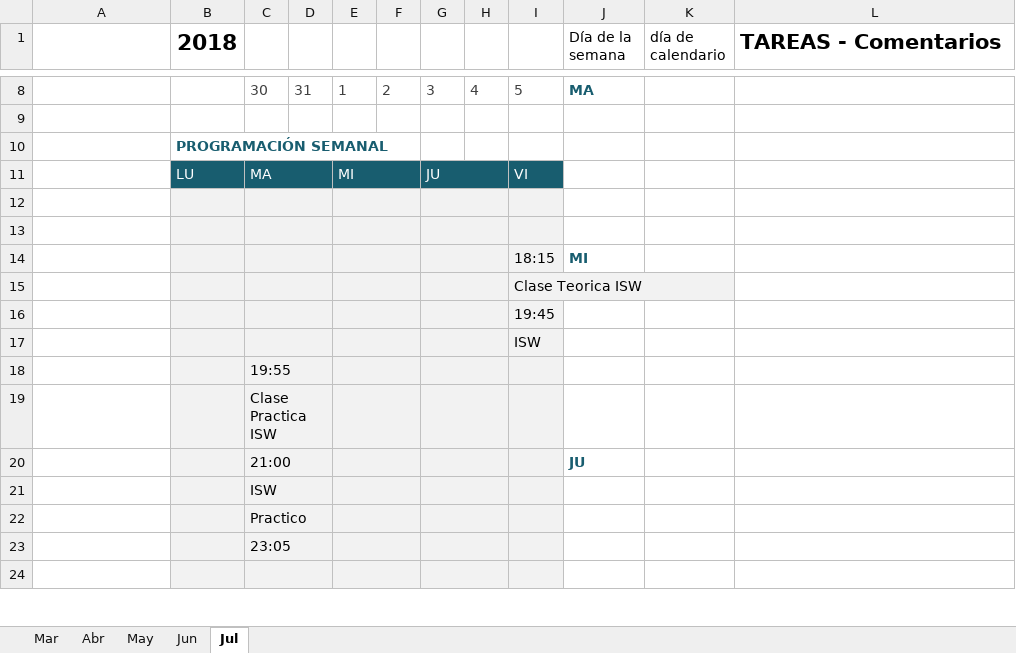
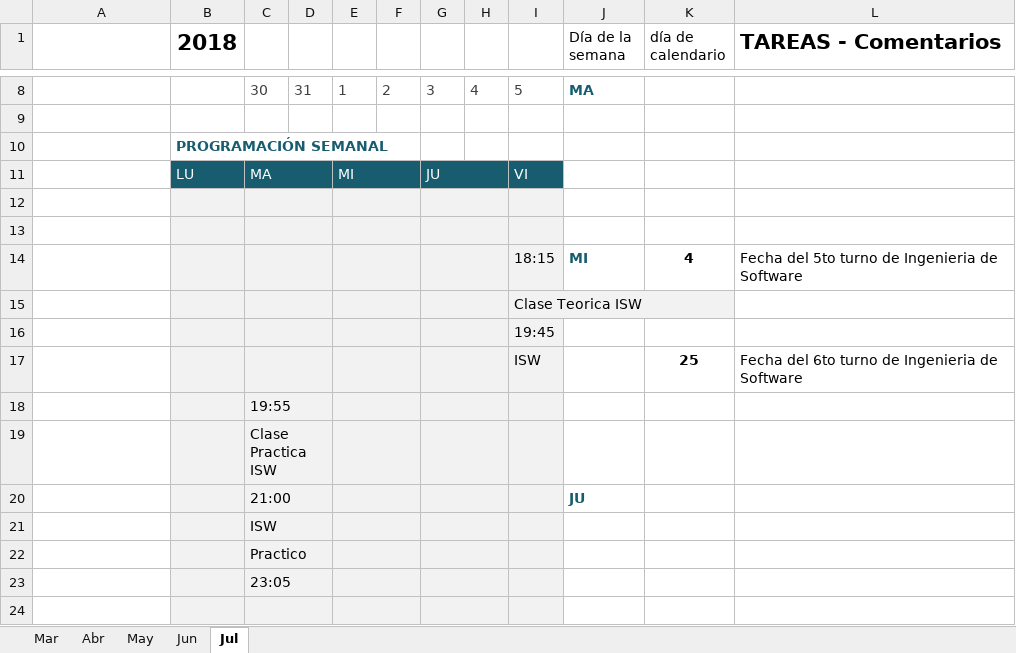
Before and after one commit to mauroboetto/Repositorio_Ingenieria_de_Software, an Excel workbook: Produccion Propia/Cronogramas/Cronograma_Actividades_Grupales.xlsx, sheet Jul, drawn as a sheet; only a part is shown, gaps mark what is left out; values as stored, in another font and other column widths than the file's, no borders; conditional formats and table styles not drawn; the diff names each change by its address in the sheet, - before the commit and + after, or states it on an @@ line.

```diff
--- a/Produccion Propia/Cronogramas/Cronograma_Actividades_Grupales.xlsx (sheet Jul)
+++ b/Produccion Propia/Cronogramas/Cronograma_Actividades_Grupales.xlsx (sheet Jul)
-K14 (día de calendario): (empty)
+K14 (día de calendario): 4
-L14 (TAREAS - Comentarios): (empty)
+L14 (TAREAS - Comentarios): Fecha del 5to turno de Ingenieria de Software
-K17 (día de calendario): (empty)
+K17 (día de calendario): 25
-L17 (TAREAS - Comentarios): (empty)
+L17 (TAREAS - Comentarios): Fecha del 6to turno de Ingenieria de Software
```
Also changed, not shown: sheet Jun.
